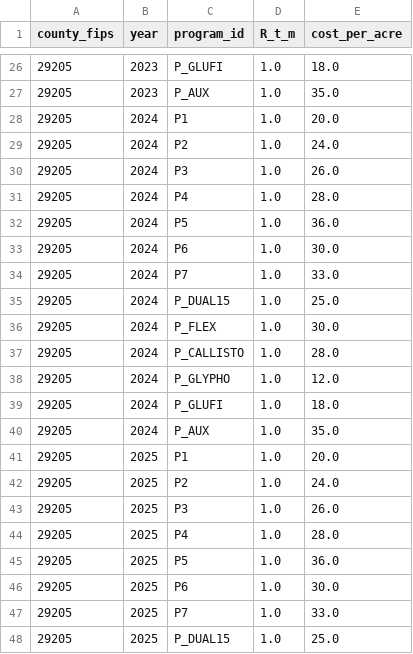
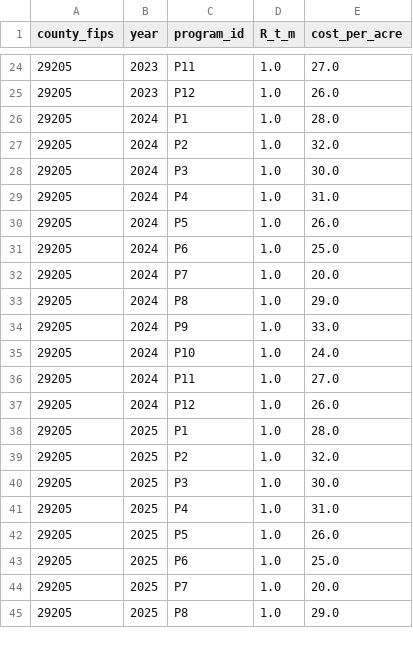
Before and after one commit to Levistevenson101/ag-optimizer-starter, a CSV file: data_work/risk_by_program.csv, drawn as a sheet; only a part is shown, gaps mark what is left out; the diff covers the shown part only.

Commit message:
Working MVP: Streamlit app + no-repeat SOA + cost editor

```diff
--- a/data_work/risk_by_program.csv
+++ b/data_work/risk_by_program.csv
@@ -26,23 +24,22 @@ county_fips,year,program_id,R_t_m,cost_per_acre
-29205,2023,P_GLUFI,1.0,18.0
-29205,2023,P_AUX,1.0,35.0
-29205,2024,P1,1.0,20.0
-29205,2024,P2,1.0,24.0
-29205,2024,P3,1.0,26.0
-29205,2024,P4,1.0,28.0
-29205,2024,P5,1.0,36.0
-29205,2024,P6,1.0,30.0
-29205,2024,P7,1.0,33.0
-29205,2024,P_DUAL15,1.0,25.0
-29205,2024,P_FLEX,1.0,30.0
-29205,2024,P_CALLISTO,1.0,28.0
-29205,2024,P_GLYPHO,1.0,12.0
-29205,2024,P_GLUFI,1.0,18.0
-29205,2024,P_AUX,1.0,35.0
-29205,2025,P1,1.0,20.0
-29205,2025,P2,1.0,24.0
-29205,2025,P3,1.0,26.0
-29205,2025,P4,1.0,28.0
-29205,2025,P5,1.0,36.0
-29205,2025,P6,1.0,30.0
-29205,2025,P7,1.0,33.0
-29205,2025,P_DUAL15,1.0,25.0
+29205,2023,P11,1.0,27.0
+29205,2023,P12,1.0,26.0
+29205,2024,P1,1.0,28.0
+29205,2024,P2,1.0,32.0
+29205,2024,P3,1.0,30.0
+29205,2024,P4,1.0,31.0
+29205,2024,P5,1.0,26.0
+29205,2024,P6,1.0,25.0
+29205,2024,P7,1.0,20.0
+29205,2024,P8,1.0,29.0
+29205,2024,P9,1.0,33.0
+29205,2024,P10,1.0,24.0
+29205,2024,P11,1.0,27.0
+29205,2024,P12,1.0,26.0
+29205,2025,P1,1.0,28.0
+29205,2025,P2,1.0,32.0
+29205,2025,P3,1.0,30.0
+29205,2025,P4,1.0,31.0
+29205,2025,P5,1.0,26.0
+29205,2025,P6,1.0,25.0
+29205,2025,P7,1.0,20.0
+29205,2025,P8,1.0,29.0
```
Also changed, not shown: 5 removed rows and 72 edited cells elsewhere in this file, data_work/programs.csv, outputs/rotation_schedule.csv, 2 other files.
